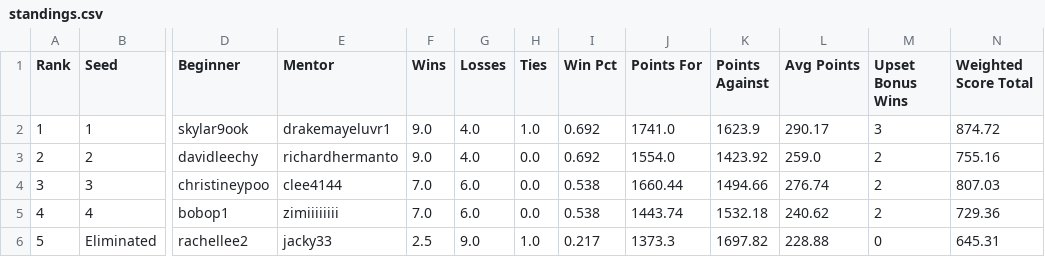
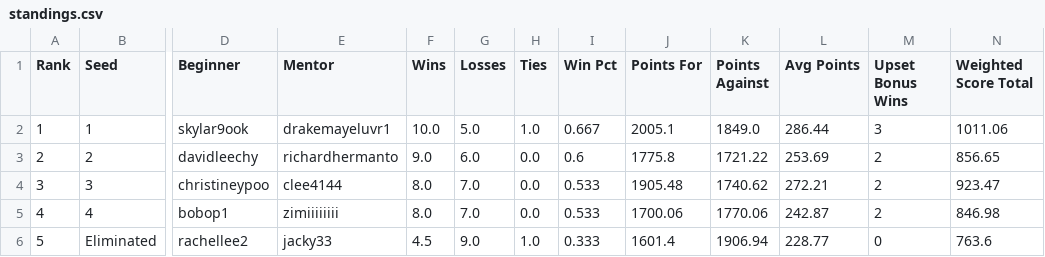
Before and after one commit to jjjacky3/mentor-league, a CSV file: docs/standings.csv, drawn as a sheet; only a part is shown, gaps mark what is left out; the diff names each change by its address in the sheet, - before the commit and + after, or states it on an @@ line.

```diff
--- a/docs/standings.csv
+++ b/docs/standings.csv
-F2 (Wins): 9.0
+F2 (Wins): 10.0
-G2 (Losses): 4.0
+G2 (Losses): 5.0
-I2 (Win Pct): 0.692
+I2 (Win Pct): 0.667
-J2 (Points For): 1741.0
+J2 (Points For): 2005.1
-K2 (Points Against): 1623.9
+K2 (Points Against): 1849.0
-L2 (Avg Points): 290.17
+L2 (Avg Points): 286.44
-N2 (Weighted Score Total): 874.72
+N2 (Weighted Score Total): 1011.06
-G3 (Losses): 4.0
+G3 (Losses): 6.0
-I3 (Win Pct): 0.692
+I3 (Win Pct): 0.6
-J3 (Points For): 1554.0
+J3 (Points For): 1775.8
-K3 (Points Against): 1423.92
+K3 (Points Against): 1721.22
-L3 (Avg Points): 259.0
+L3 (Avg Points): 253.69
-N3 (Weighted Score Total): 755.16
+N3 (Weighted Score Total): 856.65
-F4:F5 (Wins): 7.0
+F4:F5 (Wins): 8.0
-G4:G5 (Losses): 6.0
+G4:G5 (Losses): 7.0
-I4:I5 (Win Pct): 0.538
+I4:I5 (Win Pct): 0.533
-J4 (Points For): 1660.44
+J4 (Points For): 1905.48
-K4 (Points Against): 1494.66
+K4 (Points Against): 1740.62
-L4 (Avg Points): 276.74
+L4 (Avg Points): 272.21
-N4 (Weighted Score Total): 807.03
+N4 (Weighted Score Total): 923.47
-J5 (Points For): 1443.74
+J5 (Points For): 1700.06
-K5 (Points Against): 1532.18
+K5 (Points Against): 1770.06
-L5 (Avg Points): 240.62
+L5 (Avg Points): 242.87
-N5 (Weighted Score Total): 729.36
+N5 (Weighted Score Total): 846.98
-F6 (Wins): 2.5
+F6 (Wins): 4.5
-I6 (Win Pct): 0.217
+I6 (Win Pct): 0.333
-J6 (Points For): 1373.3
+J6 (Points For): 1601.4
-K6 (Points Against): 1697.82
+K6 (Points Against): 1906.94
-L6 (Avg Points): 228.88
+L6 (Avg Points): 228.77
-N6 (Weighted Score Total): 645.31
+N6 (Weighted Score Total): 763.6
```
Also changed, not shown: 6 other files.
